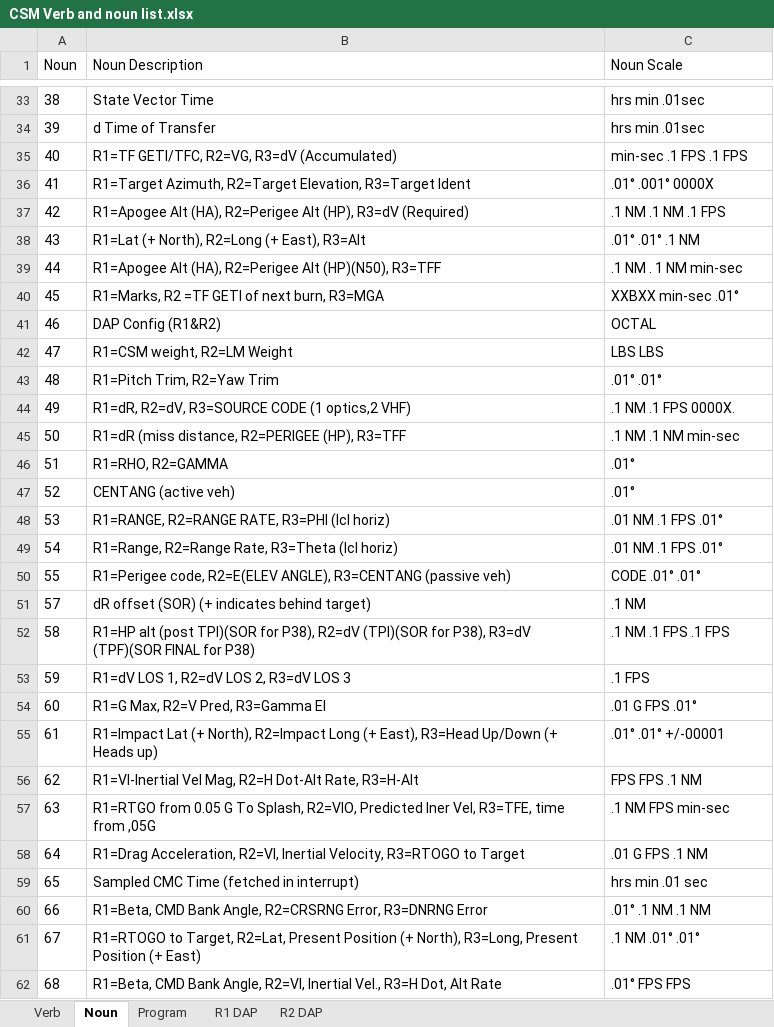
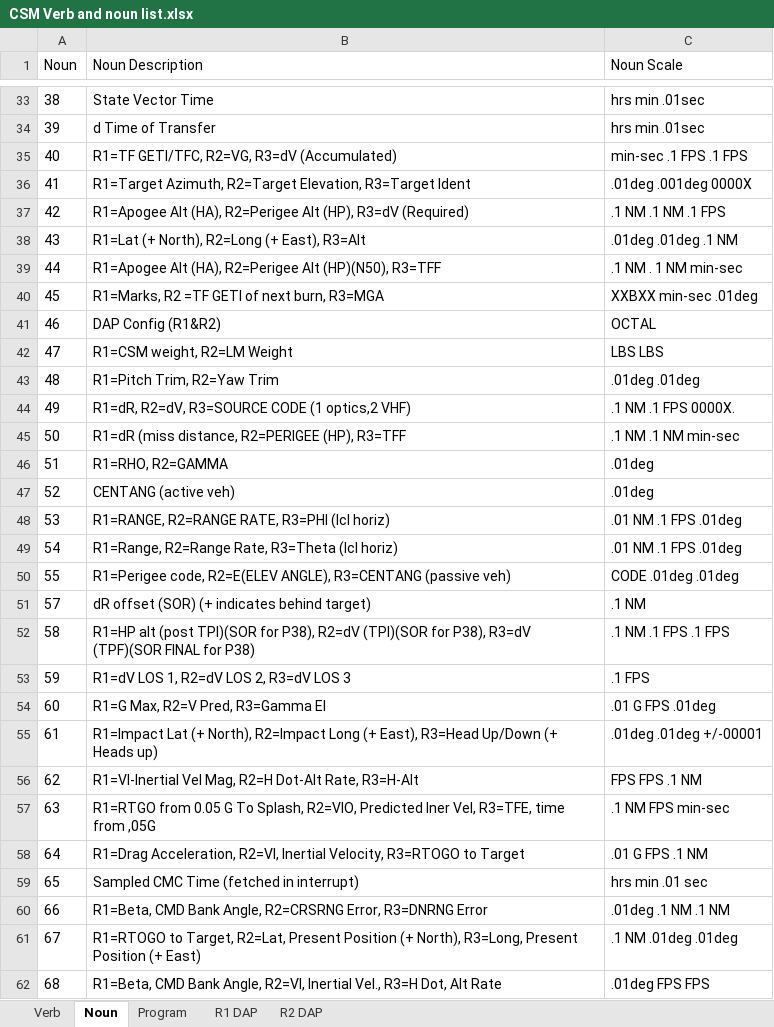
Before and after one commit to del13r/nassp-checklist-annotator, an Excel workbook: CSM/CSM Verb and noun list.xlsx, sheet Noun, drawn as a sheet; only a part is shown, gaps mark what is left out; values as stored, in another font and other column widths than the file's, no borders; the diff covers the shown part only; the diff names each change by its address in the sheet, - before the commit and + after, or states it on an @@ line.

```diff
--- a/CSM/CSM Verb and noun list.xlsx (sheet Noun)
+++ b/CSM/CSM Verb and noun list.xlsx (sheet Noun)
-C36 (Noun Scale): .01° .001° 0000X
+C36 (Noun Scale): .01deg .001deg 0000X
-C38 (Noun Scale): .01° .01° .1 NM
+C38 (Noun Scale): .01deg .01deg .1 NM
-C40 (Noun Scale): XXBXX min-sec .01°
+C40 (Noun Scale): XXBXX min-sec .01deg
-C43 (Noun Scale): .01° .01°
+C43 (Noun Scale): .01deg .01deg
-C46:C47 (Noun Scale): .01°
+C46:C47 (Noun Scale): .01deg
-C48:C49 (Noun Scale): .01 NM .1 FPS .01°
+C48:C49 (Noun Scale): .01 NM .1 FPS .01deg
-C50 (Noun Scale): CODE .01° .01°
+C50 (Noun Scale): CODE .01deg .01deg
-C54 (Noun Scale): .01 G FPS .01°
+C54 (Noun Scale): .01 G FPS .01deg
-C55 (Noun Scale): .01° .01° +/-00001
+C55 (Noun Scale): .01deg .01deg +/-00001
-C60 (Noun Scale): .01° .1 NM .1 NM
+C60 (Noun Scale): .01deg .1 NM .1 NM
-C61 (Noun Scale): .1 NM .01° .01°
+C61 (Noun Scale): .1 NM .01deg .01deg
-C62 (Noun Scale): .01° FPS FPS
+C62 (Noun Scale): .01deg FPS FPS
```
Also changed, not shown: 20 edited cells elsewhere in this sheet, sheet R1 DAP, LM/LM Verb and noun list.xlsx, 7 other files.
